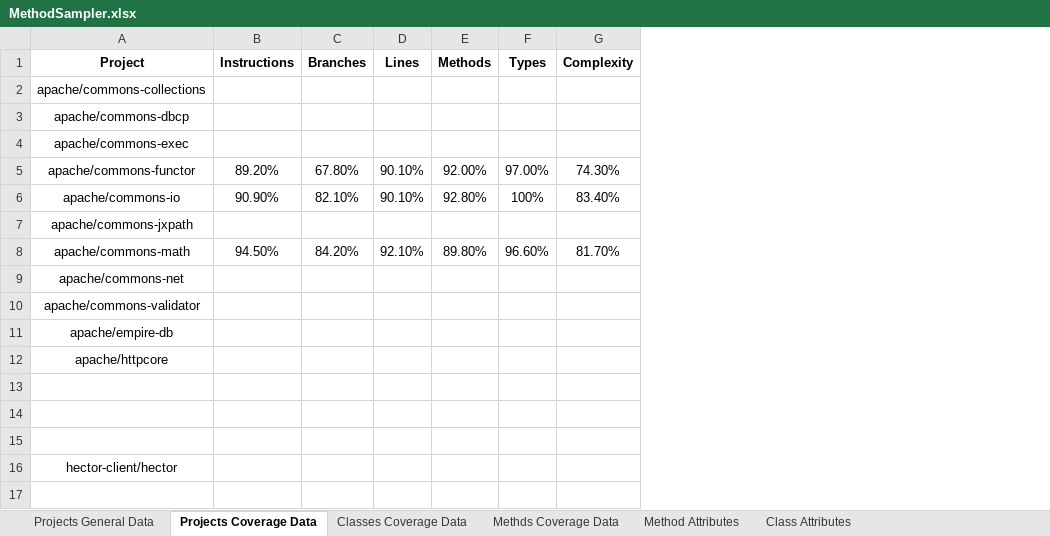
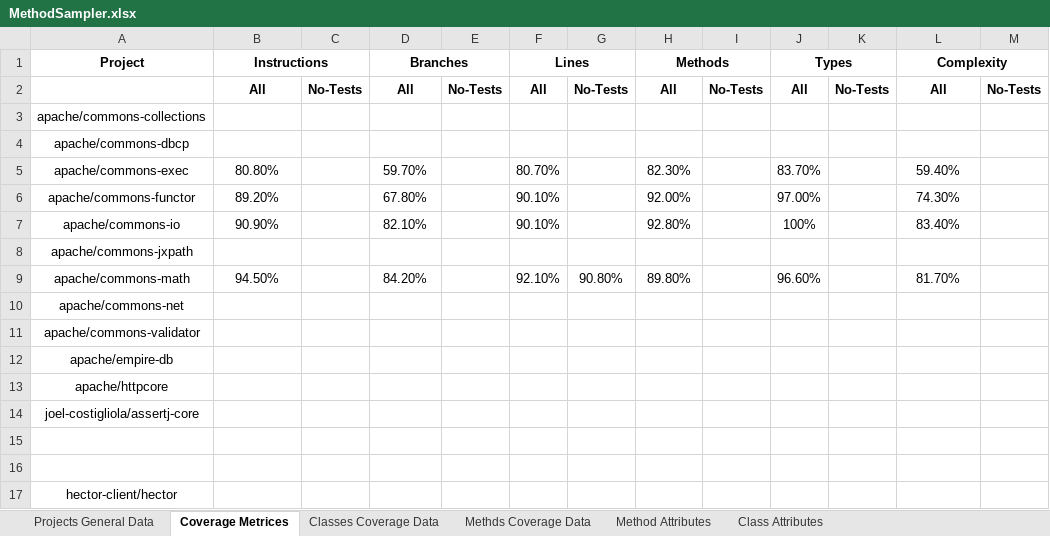
Before and after one commit to dormaayan/TestsReposirotry, an Excel workbook: CoverageDataBase/MethodSampler.xlsx, sheet Coverage Metrices, drawn as a sheet; values as stored, in another font and other column widths than the file's, no borders; addresses are those after the commit; the diff names each change by its address in the sheet, - before the commit and + after, or states it on an @@ line.

Commit message:
sync

```diff
--- a/CoverageDataBase/MethodSampler.xlsx (sheet Coverage Metrices)
+++ b/CoverageDataBase/MethodSampler.xlsx (sheet Coverage Metrices)
-sheet tab: Projects Coverage Data
+sheet tab: Coverage Metrices
+column C, empty
+column E, empty
+column G, row 9: 90.80%
+column I, empty
+column K, empty
+column M, empty
+B1:C1 merged
+D1:E1 merged
+F1:G1 merged
+H1:I1 merged
+J1:K1 merged
+L1:M1 merged
+row 2:  | All | No-Tests | All | No-Tests | All | No-Tests | All | No-Tests | All | No-Tests | All | No-Tests
-B5 (Instructions): (empty)
+B5 (Instructions): 80.80%
-D5 (Branches): (empty)
+D5 (Branches): 59.70%
-F5 (Lines): (empty)
+F5 (Lines): 80.70%
-H5 (Methods): (empty)
+H5 (Methods): 82.30%
-J5 (Types): (empty)
+J5 (Types): 83.70%
-L5 (Complexity): (empty)
+L5 (Complexity): 59.40%
-A14 (Project): (empty)
+A14 (Project): joel-costigliola/assertj-core
```
Also changed, not shown: sheet Projects General Data.
